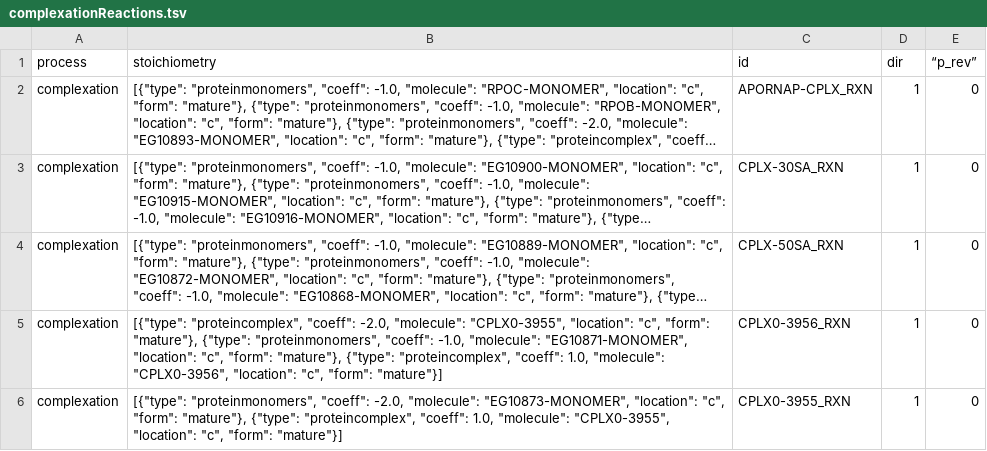
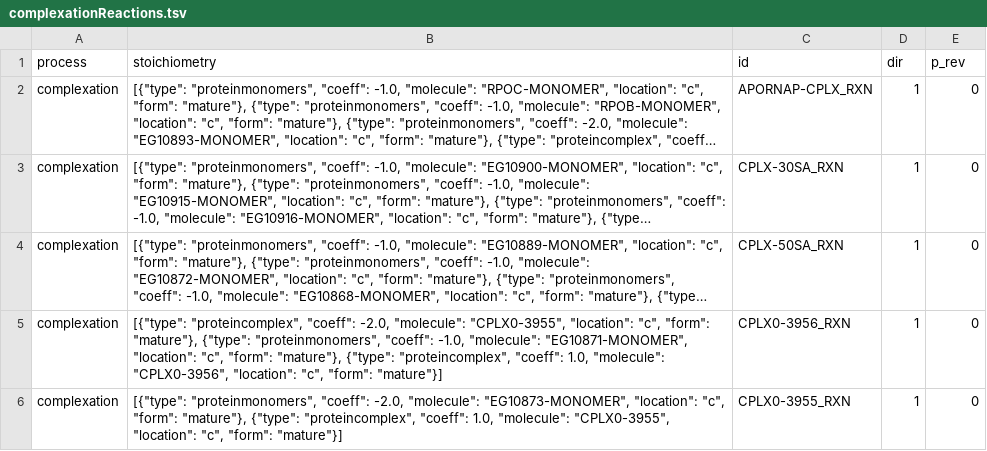
Before and after one commit to CovertLab/WholeCellEcoliRelease, a TSV file: reconstruction/ecoli/flat/complexationReactions.tsv, drawn as a sheet; long unchanged cells end in …; the diff names each change by its address in the sheet, - before the commit and + after, or states it on an @@ line.

Commit message:
Fixing quote marks in 'p_rev' column in reconstruction/ecoli/flat/complexationReactions.tsv.

```diff
--- a/reconstruction/ecoli/flat/complexationReactions.tsv
+++ b/reconstruction/ecoli/flat/complexationReactions.tsv
-E1: “p_rev”
+E1: p_rev
```
